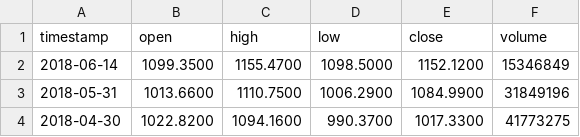
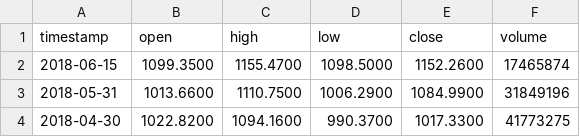
Before and after one commit to lachlanvass/SecuritiesMaster, a CSV file: SecuritiesMaster/dataGOOG-TIME_SERIES_MONTHLY.csv, drawn as a sheet; only a part is shown.

```diff
--- a/SecuritiesMaster/dataGOOG-TIME_SERIES_MONTHLY.csv
+++ b/SecuritiesMaster/dataGOOG-TIME_SERIES_MONTHLY.csv
@@ -1,3 +1,3 @@
 timestamp,open,high,low,close,volume,
-2018-06-14,1099.3500,1155.4700,1098.5000,1152.1200,15346849,
+2018-06-15,1099.3500,1155.4700,1098.5000,1152.2600,17465874,
 2018-05-31,1013.6600,1110.7500,1006.2900,1084.9900,31849196,
```
Also changed, not shown: SecuritiesMaster/dataAAPL-TIME_SERIES_MONTHLY.csv, 14 other files.
